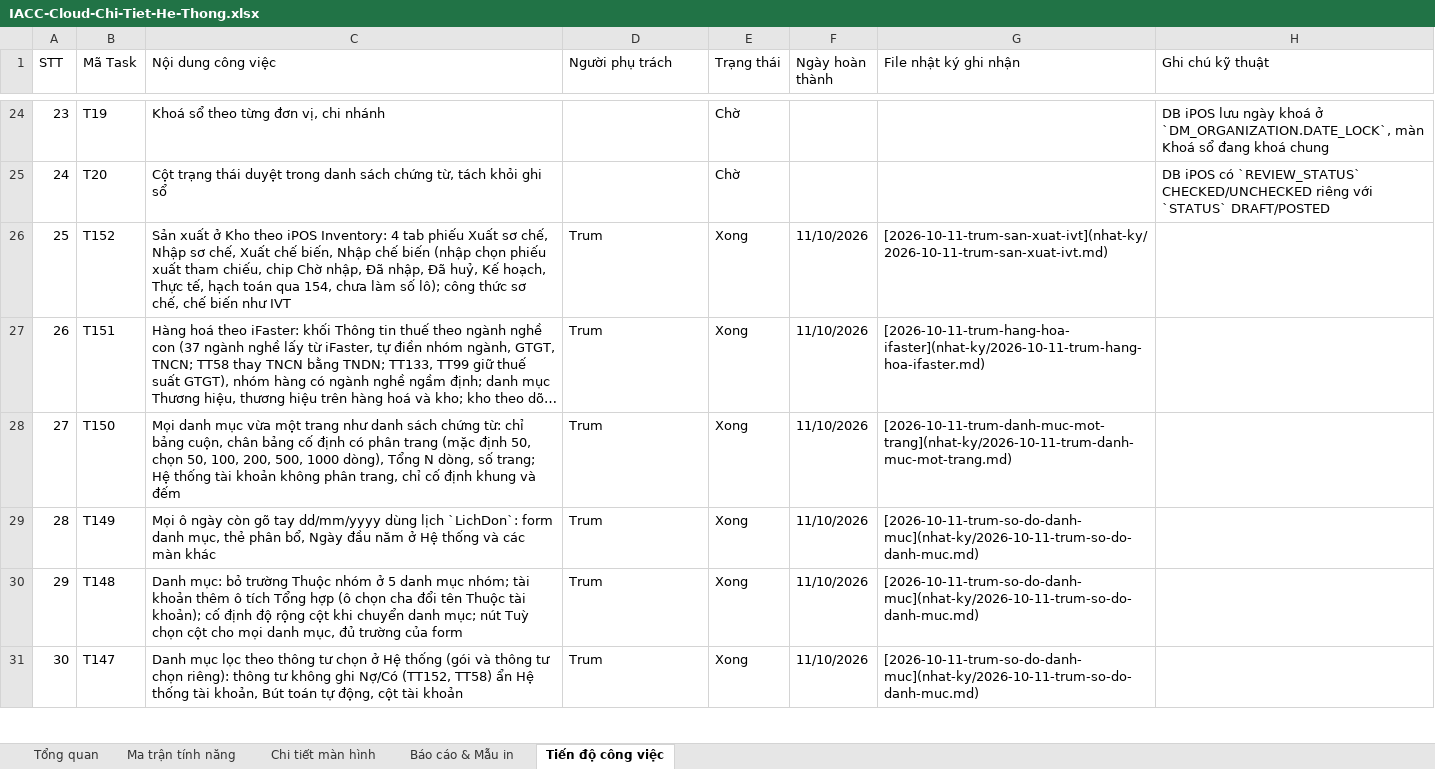
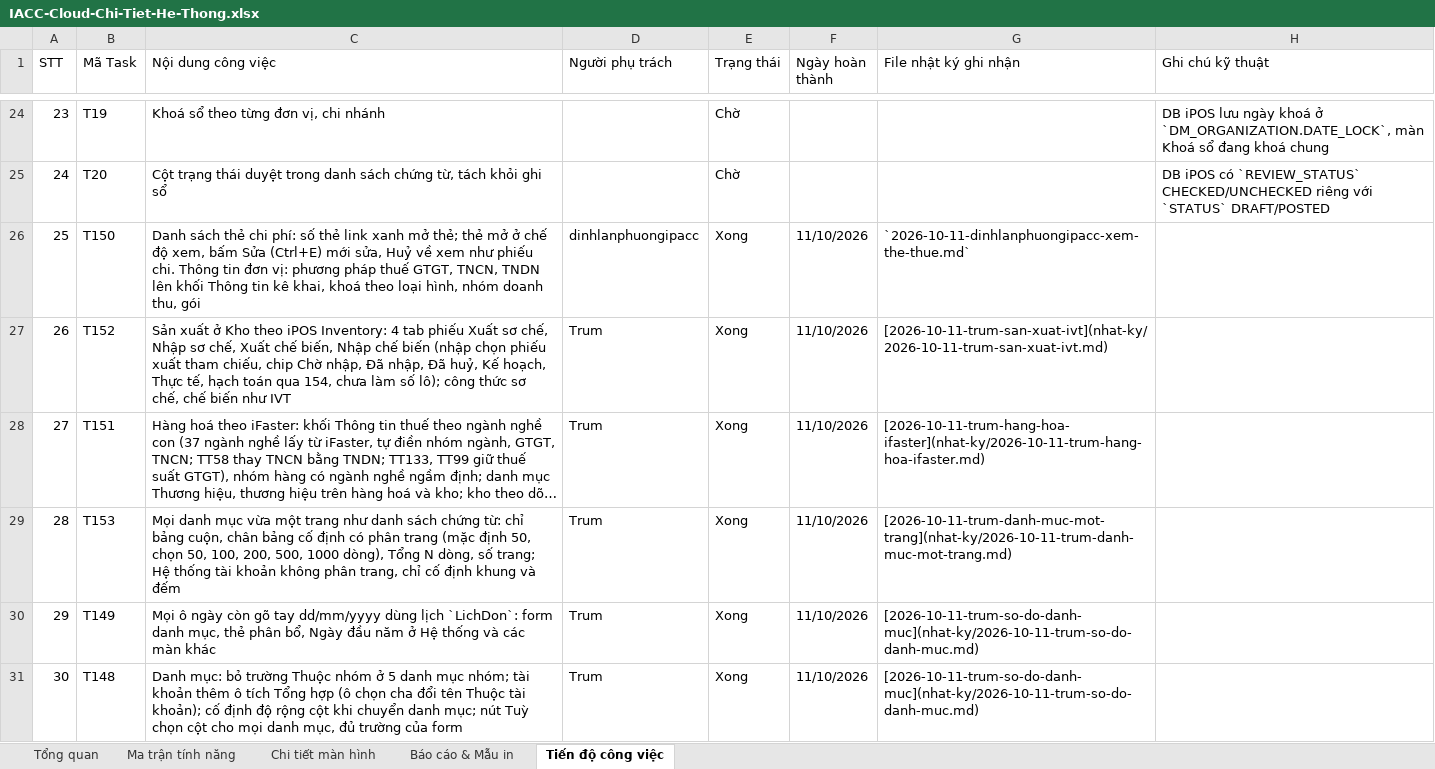
Before and after one commit to trungkhanhduong93/iaccdemo, an Excel workbook: docs/IACC-Cloud-Chi-Tiet-He-Thong.xlsx, sheet Tiến độ công việc, drawn as a sheet; only a part is shown, gaps mark what is left out; the shorter side is filled out with more unchanged rows; long unchanged cells end in …; values as stored, in another font and other column widths than the file's, no cell formats; addresses are those after the commit; the diff names each change by its address in the sheet, - before the commit and + after, or states it on an @@ line.

```diff
--- a/docs/IACC-Cloud-Chi-Tiet-He-Thong.xlsx (sheet Tiến độ công việc)
+++ b/docs/IACC-Cloud-Chi-Tiet-He-Thong.xlsx (sheet Tiến độ công việc)
+row 26: 25 | T150 | Danh sách thẻ chi phí: số thẻ link xanh mở thẻ; thẻ mở ở chế độ xem, bấm Sửa (Ctrl+E) mới sửa, Huỷ về xem như phiếu chi. Thông tin đơn vị: phương pháp thuế GTGT, TNCN, TNDN lên khối Thông tin kê khai, khoá theo loại hình, nhóm doanh thu, gói | dinhlanphuongipacc | Xong | 11/10/2026 | `2026-10-11-dinhlanphuongipacc-xem-the-thue.md`
@@ column A (STT) renumbered from row 27 down @@
-B29 (Mã Task): T150
+B29 (Mã Task): T153
```
Also changed, not shown: sheet Tổng quan, cell formats, 8 other files.
